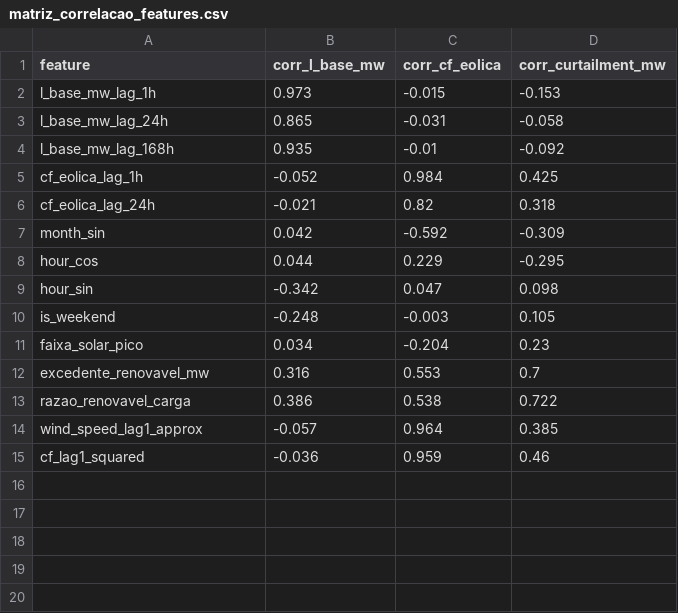
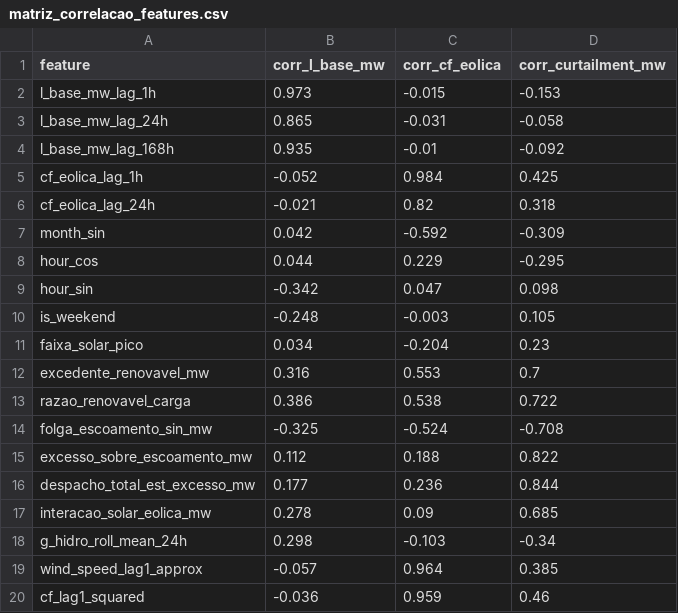
Before and after one commit to Mekepi/Data-Center--Eolicas-NE, a CSV file: reports/matriz_correlacao_features.csv, drawn as a sheet; the diff names each change by its address in the sheet, - before the commit and + after, or states it on an @@ line.

```diff
--- a/reports/matriz_correlacao_features.csv
+++ b/reports/matriz_correlacao_features.csv
+row 14: folga_escoamento_sin_mw | -0.325 | -0.524 | -0.708
+row 15: excesso_sobre_escoamento_mw | 0.112 | 0.188 | 0.822
+row 16: despacho_total_est_excesso_mw | 0.177 | 0.236 | 0.844
+row 17: interacao_solar_eolica_mw | 0.278 | 0.09 | 0.685
+row 18: g_hidro_roll_mean_24h | 0.298 | -0.103 | -0.34
```
Also changed, not shown: reports/comparativo_mensal_2025_real_vs_predito.csv, reports/curva_expansao_eolica_compensatoria_2035.csv, 15 other files.
